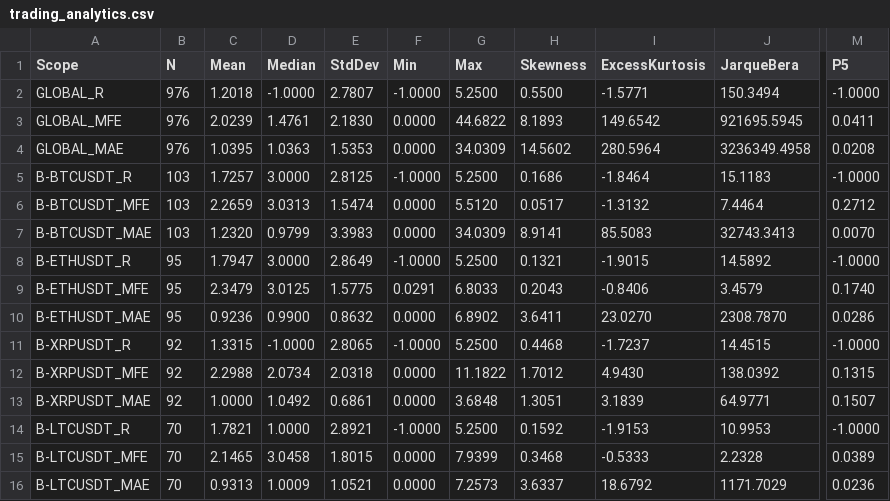
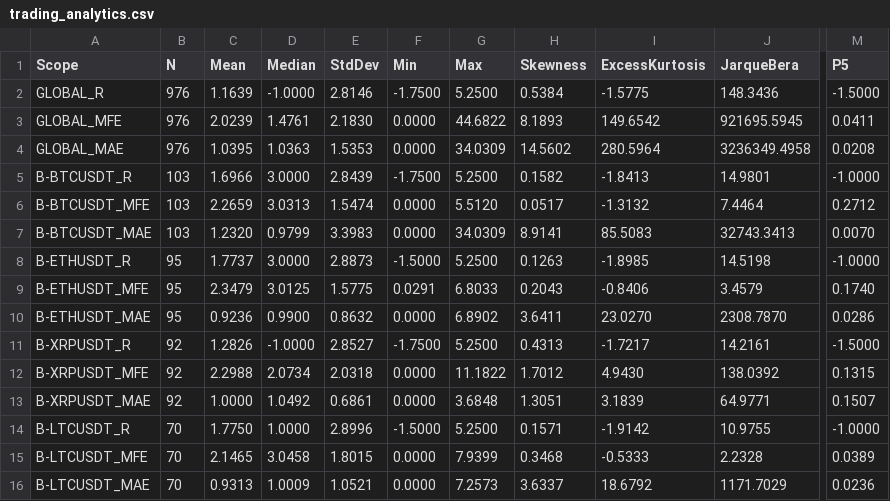
Before and after one commit to Malay241003/tradeBot, a CSV file: trading_analytics.csv, drawn as a sheet; only a part is shown, gaps mark what is left out; the diff covers the shown part only; the diff names each change by its address in the sheet, - before the commit and + after, or states it on an @@ line.

```diff
--- a/trading_analytics.csv
+++ b/trading_analytics.csv
-C2 (Mean): 1.2018
+C2 (Mean): 1.1639
-E2 (StdDev): 2.7807
+E2 (StdDev): 2.8146
-F2 (Min): -1.0000
+F2 (Min): -1.7500
-H2 (Skewness): 0.5500
+H2 (Skewness): 0.5384
-I2 (ExcessKurtosis): -1.5771
+I2 (ExcessKurtosis): -1.5775
-J2 (JarqueBera): 150.3494
+J2 (JarqueBera): 148.3436
-M2 (P5): -1.0000
+M2 (P5): -1.5000
-C5 (Mean): 1.7257
+C5 (Mean): 1.6966
-E5 (StdDev): 2.8125
+E5 (StdDev): 2.8439
-F5 (Min): -1.0000
+F5 (Min): -1.7500
-H5 (Skewness): 0.1686
+H5 (Skewness): 0.1582
-I5 (ExcessKurtosis): -1.8464
+I5 (ExcessKurtosis): -1.8413
-J5 (JarqueBera): 15.1183
+J5 (JarqueBera): 14.9801
-C8 (Mean): 1.7947
+C8 (Mean): 1.7737
-E8 (StdDev): 2.8649
+E8 (StdDev): 2.8873
-F8 (Min): -1.0000
+F8 (Min): -1.5000
-H8 (Skewness): 0.1321
+H8 (Skewness): 0.1263
-I8 (ExcessKurtosis): -1.9015
+I8 (ExcessKurtosis): -1.8985
-J8 (JarqueBera): 14.5892
+J8 (JarqueBera): 14.5198
-C11 (Mean): 1.3315
+C11 (Mean): 1.2826
-E11 (StdDev): 2.8065
+E11 (StdDev): 2.8527
-F11 (Min): -1.0000
+F11 (Min): -1.7500
-H11 (Skewness): 0.4468
+H11 (Skewness): 0.4313
-I11 (ExcessKurtosis): -1.7237
+I11 (ExcessKurtosis): -1.7217
-J11 (JarqueBera): 14.4515
+J11 (JarqueBera): 14.2161
-M11 (P5): -1.0000
+M11 (P5): -1.5000
-C14 (Mean): 1.7821
+C14 (Mean): 1.7750
-E14 (StdDev): 2.8921
+E14 (StdDev): 2.8996
-F14 (Min): -1.0000
+F14 (Min): -1.5000
-H14 (Skewness): 0.1592
+H14 (Skewness): 0.1571
-I14 (ExcessKurtosis): -1.9153
+I14 (ExcessKurtosis): -1.9142
-J14 (JarqueBera): 10.9953
+J14 (JarqueBera): 10.9755
```
Also changed, not shown: 63 edited cells elsewhere in this file, backtest_results.csv, diagnostic_expectancy.csv, 8 other files.
